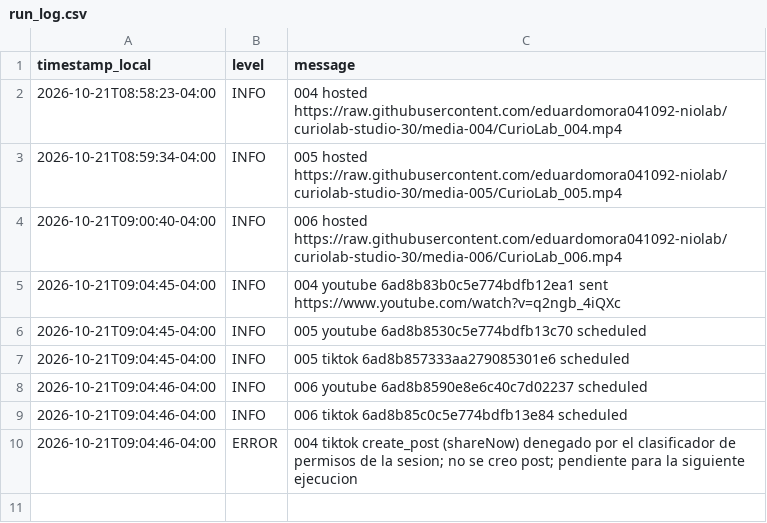
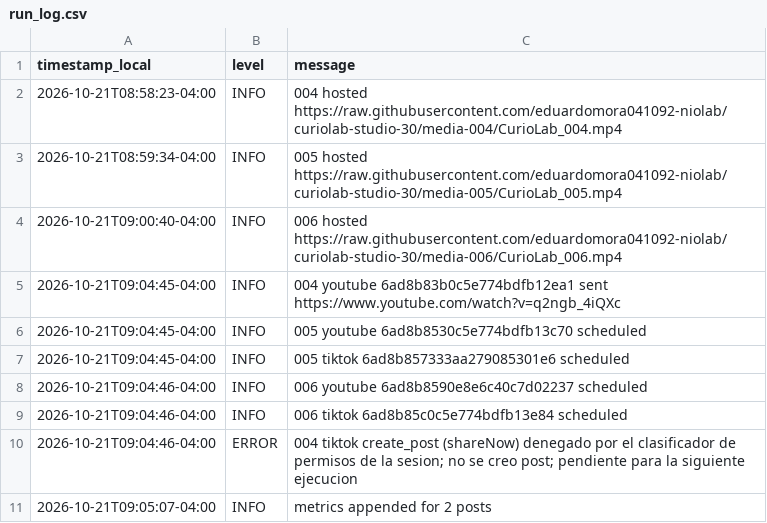
Before and after one commit to eduardomora041092-niolab/curiolab-studio-30, a CSV file: logs/run_log.csv, drawn as a sheet.

```diff
--- a/logs/run_log.csv
+++ b/logs/run_log.csv
@@ -10 +10,2 @@ timestamp_local,level,message
 2026-10-21T09:04:46-04:00,ERROR,004 tiktok create_post (shareNow) denegado por el clasificador de permisos de la sesion; no se creo post; pendiente para la siguiente ejecucion
+2026-10-21T09:05:07-04:00,INFO,metrics appended for 2 posts
```
Also changed, not shown: 3 other files.
